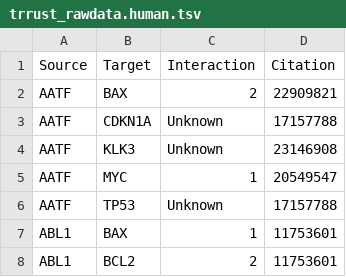
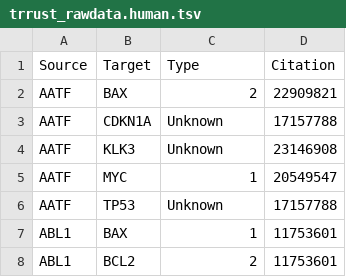
Before and after one commit to Anjaney10/GRN-Visualization, a TSV file: trrust_rawdata.human.tsv, drawn as a sheet; only a part is shown.

Commit message:
Update trrust_rawdata.human.tsv

```diff
--- a/trrust_rawdata.human.tsv
+++ b/trrust_rawdata.human.tsv
@@ -1,2 +1,2 @@
-Source	Target	Interaction	Citation
+Source	Target	Type	Citation
 AATF	BAX	2	22909821
```
